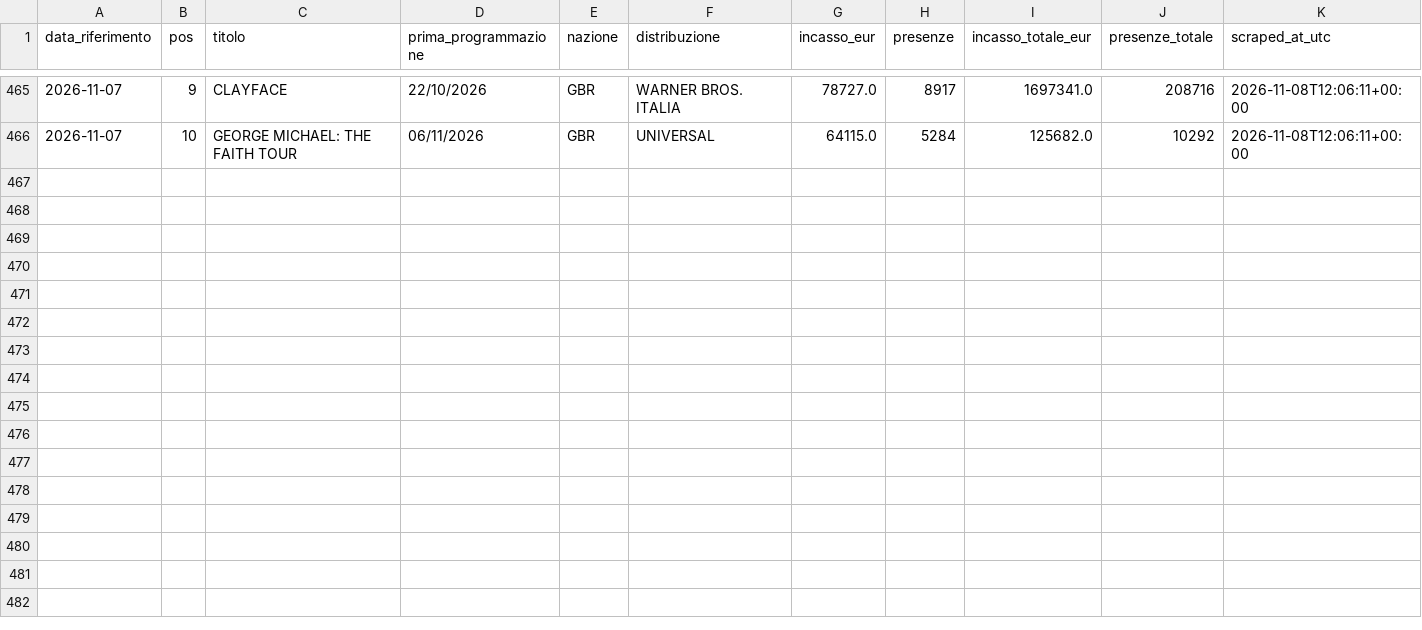
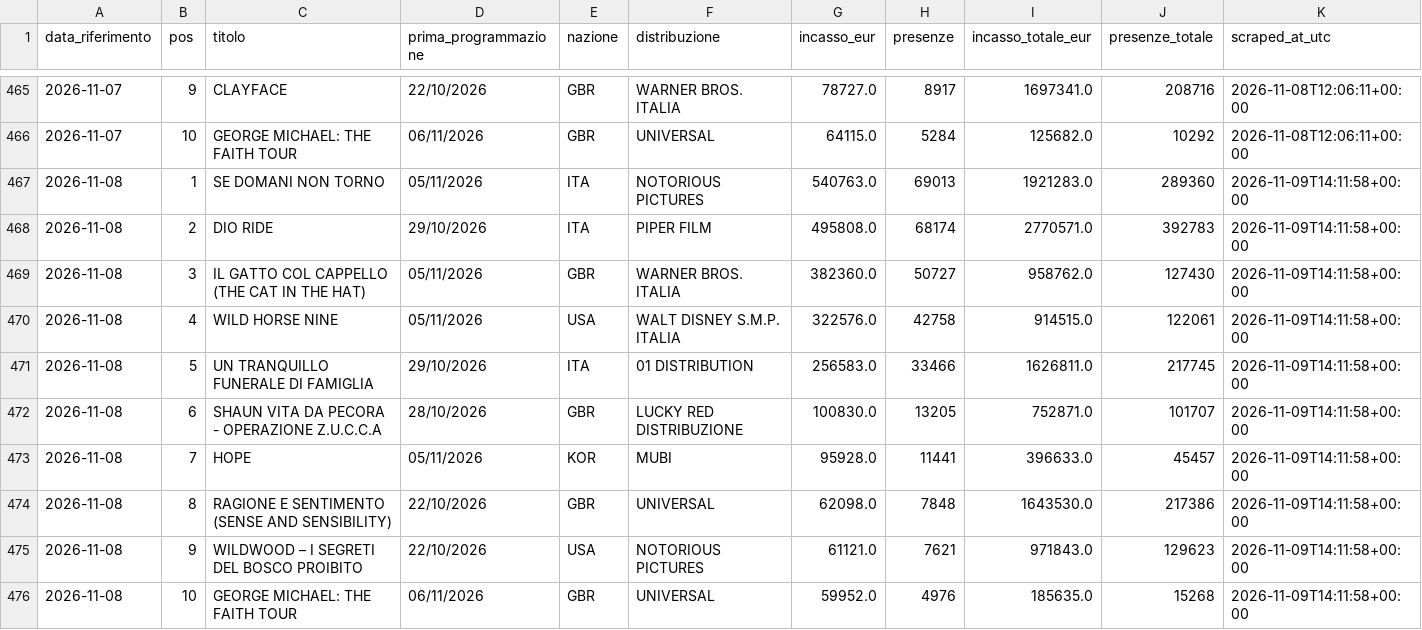
Before and after one commit to gniola/Cinetel-Scraper, a CSV file: data/cinetel_boxoffice.csv, drawn as a sheet; only a part is shown, gaps mark what is left out.

```diff
--- a/data/cinetel_boxoffice.csv
+++ b/data/cinetel_boxoffice.csv
@@ -466 +466,11 @@ data_riferimento,pos,titolo,prima_programmazione,nazione,distribuzione,incasso_e
 2026-11-07,10,GEORGE MICHAEL: THE FAITH TOUR,06/11/2026,GBR,UNIVERSAL,64115.0,5284,125682.0,10292,2026-11-08T12:06:11+00:00
+2026-11-08,1,SE DOMANI NON TORNO,05/11/2026,ITA,NOTORIOUS PICTURES,540763.0,69013,1921283.0,289360,2026-11-09T14:11:58+00:00
+2026-11-08,2,DIO RIDE,29/10/2026,ITA,PIPER FILM,495808.0,68174,2770571.0,392783,2026-11-09T14:11:58+00:00
+2026-11-08,3,IL GATTO COL CAPPELLO (THE CAT IN THE HAT),05/11/2026,GBR,WARNER BROS. ITALIA,382360.0,50727,958762.0,127430,2026-11-09T14:11:58+00:00
+2026-11-08,4,WILD HORSE NINE,05/11/2026,USA,WALT DISNEY S.M.P. ITALIA,322576.0,42758,914515.0,122061,2026-11-09T14:11:58+00:00
+2026-11-08,5,UN TRANQUILLO FUNERALE DI FAMIGLIA,29/10/2026,ITA,01 DISTRIBUTION,256583.0,33466,1626811.0,217745,2026-11-09T14:11:58+00:00
+2026-11-08,6,SHAUN VITA DA PECORA - OPERAZIONE Z.U.C.C.A,28/10/2026,GBR,LUCKY RED DISTRIBUZIONE,100830.0,13205,752871.0,101707,2026-11-09T14:11:58+00:00
+2026-11-08,7,HOPE,05/11/2026,KOR,MUBI,95928.0,11441,396633.0,45457,2026-11-09T14:11:58+00:00
+2026-11-08,8,RAGIONE E SENTIMENTO (SENSE AND SENSIBILITY),22/10/2026,GBR,UNIVERSAL,62098.0,7848,1643530.0,217386,2026-11-09T14:11:58+00:00
+2026-11-08,9,WILDWOOD – I SEGRETI DEL BOSCO PROIBITO,22/10/2026,USA,NOTORIOUS PICTURES,61121.0,7621,971843.0,129623,2026-11-09T14:11:58+00:00
+2026-11-08,10,GEORGE MICHAEL: THE FAITH TOUR,06/11/2026,GBR,UNIVERSAL,59952.0,4976,185635.0,15268,2026-11-09T14:11:58+00:00
```
Also changed, not shown: data/comingsoon_schermi.csv, 1 other file.
